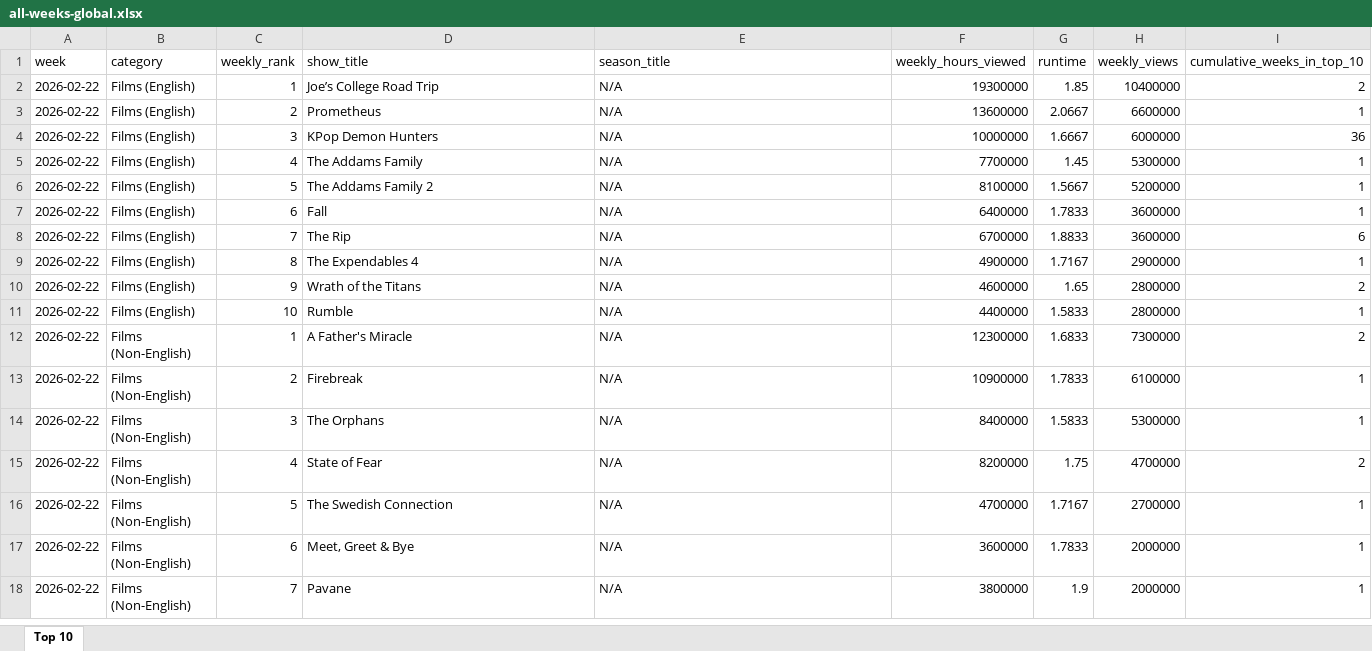
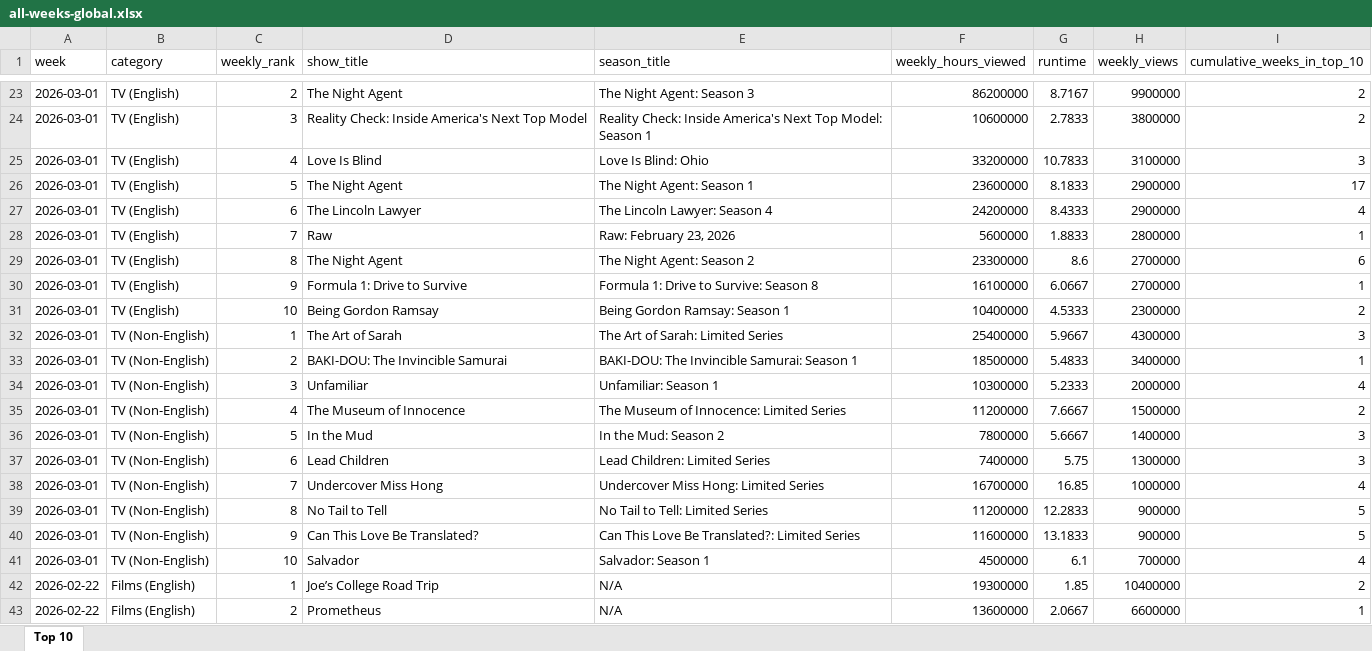
Before and after one commit to lerocha/netflixdb, an Excel workbook: src/main/resources/reports/all-weeks-global.xlsx, sheet Top 10, drawn as a sheet; only a part is shown, gaps mark what is left out; the shorter side is filled out with more unchanged rows; values as stored, in another font and other column widths than the file's, no borders; the diff covers the shown part only; the diff names each change by its address in the sheet, - before the commit and + after, or states it on an @@ line.

```diff
--- a/src/main/resources/reports/all-weeks-global.xlsx (sheet Top 10)
+++ b/src/main/resources/reports/all-weeks-global.xlsx (sheet Top 10)
+row 23: 2026-03-01 | TV (English) | 2 | The Night Agent | The Night Agent: Season 3 | 86200000 | 8.7167 | 9900000 | 2
+row 24: 2026-03-01 | TV (English) | 3 | Reality Check: Inside America's Next Top Model | Reality Check: Inside America's Next Top Model: Season 1 | 10600000 | 2.7833 | 3800000 | 2
+row 25: 2026-03-01 | TV (English) | 4 | Love Is Blind | Love Is Blind: Ohio | 33200000 | 10.7833 | 3100000 | 3
+row 26: 2026-03-01 | TV (English) | 5 | The Night Agent | The Night Agent: Season 1 | 23600000 | 8.1833 | 2900000 | 17
+row 27: 2026-03-01 | TV (English) | 6 | The Lincoln Lawyer | The Lincoln Lawyer: Season 4 | 24200000 | 8.4333 | 2900000 | 4
+row 28: 2026-03-01 | TV (English) | 7 | Raw | Raw: February 23, 2026 | 5600000 | 1.8833 | 2800000 | 1
+row 29: 2026-03-01 | TV (English) | 8 | The Night Agent | The Night Agent: Season 2 | 23300000 | 8.6 | 2700000 | 6
+row 30: 2026-03-01 | TV (English) | 9 | Formula 1: Drive to Survive | Formula 1: Drive to Survive: Season 8 | 16100000 | 6.0667 | 2700000 | 1
+row 31: 2026-03-01 | TV (English) | 10 | Being Gordon Ramsay | Being Gordon Ramsay: Season 1 | 10400000 | 4.5333 | 2300000 | 2
+row 32: 2026-03-01 | TV (Non-English) | 1 | The Art of Sarah | The Art of Sarah: Limited Series | 25400000 | 5.9667 | 4300000 | 3
+row 33: 2026-03-01 | TV (Non-English) | 2 | BAKI-DOU: The Invincible Samurai | BAKI-DOU: The Invincible Samurai: Season 1 | 18500000 | 5.4833 | 3400000 | 1
+row 34: 2026-03-01 | TV (Non-English) | 3 | Unfamiliar | Unfamiliar: Season 1 | 10300000 | 5.2333 | 2000000 | 4
+row 35: 2026-03-01 | TV (Non-English) | 4 | The Museum of Innocence | The Museum of Innocence: Limited Series | 11200000 | 7.6667 | 1500000 | 2
+row 36: 2026-03-01 | TV (Non-English) | 5 | In the Mud | In the Mud: Season 2 | 7800000 | 5.6667 | 1400000 | 3
+row 37: 2026-03-01 | TV (Non-English) | 6 | Lead Children | Lead Children: Limited Series | 7400000 | 5.75 | 1300000 | 3
+row 38: 2026-03-01 | TV (Non-English) | 7 | Undercover Miss Hong | Undercover Miss Hong: Limited Series | 16700000 | 16.85 | 1000000 | 4
+row 39: 2026-03-01 | TV (Non-English) | 8 | No Tail to Tell | No Tail to Tell: Limited Series | 11200000 | 12.2833 | 900000 | 5
+row 40: 2026-03-01 | TV (Non-English) | 9 | Can This Love Be Translated? | Can This Love Be Translated?: Limited Series | 11600000 | 13.1833 | 900000 | 5
+row 41: 2026-03-01 | TV (Non-English) | 10 | Salvador | Salvador: Season 1 | 4500000 | 6.1 | 700000 | 4
```
Also changed, not shown: 21 added rows and 7 edited cells elsewhere in this sheet.
